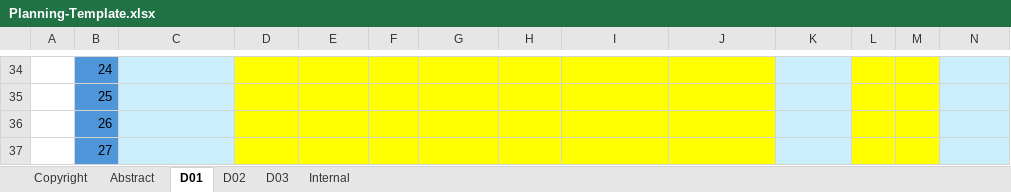
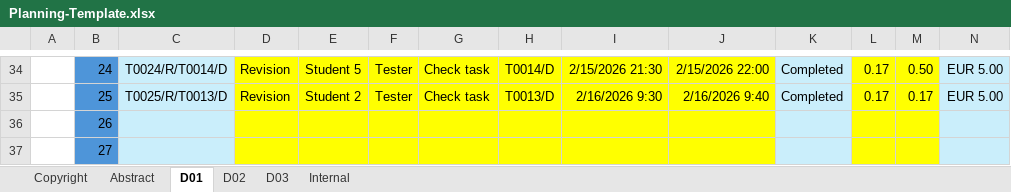
Before and after one commit to josmorcor3/Acme-Starters-C, an Excel workbook: reports/Deliverable D01 (Level C)/Group/Planning-Template.xlsx, sheet D01, drawn as a sheet; only a part is shown, gaps mark what is left out; values as stored, in another font and other column widths than the file's, no borders; conditional formats not drawn; the diff covers the shown part only; the diff names each change by its address in the sheet, - before the commit and + after, or states it on an @@ line.

```diff
--- a/reports/Deliverable D01 (Level C)/Group/Planning-Template.xlsx (sheet D01)
+++ b/reports/Deliverable D01 (Level C)/Group/Planning-Template.xlsx (sheet D01)
-C34: (empty)
+C34: T0024/R/T0014/D
-D34:D35: (empty)
+D34:D35: Revision
-E34: (empty)
+E34: Student 5
-F34:F35: (empty)
+F34:F35: Tester
-G34:G35: (empty)
+G34:G35: Check task
-H34: (empty)
+H34: T0014/D
-I34: (empty)
+I34: 2/15/2026 21:30
-J34: (empty)
+J34: 2/15/2026 22:00
-K34:K35: (empty)
+K34:K35: Completed
-L34:L35: (empty)
+L34:L35: 0.17
-M34: (empty)
+M34: 0.50
-N34:N35: (empty)
+N34:N35: EUR 5.00
-C35: (empty)
+C35: T0025/R/T0013/D
-E35: (empty)
+E35: Student 2
-H35: (empty)
+H35: T0013/D
-I35: (empty)
+I35: 2/16/2026 9:30
-J35: (empty)
+J35: 2/16/2026 9:40
-M35: (empty)
+M35: 0.17
```
Also changed, not shown: 101 edited cells and cell formats elsewhere in this sheet.
